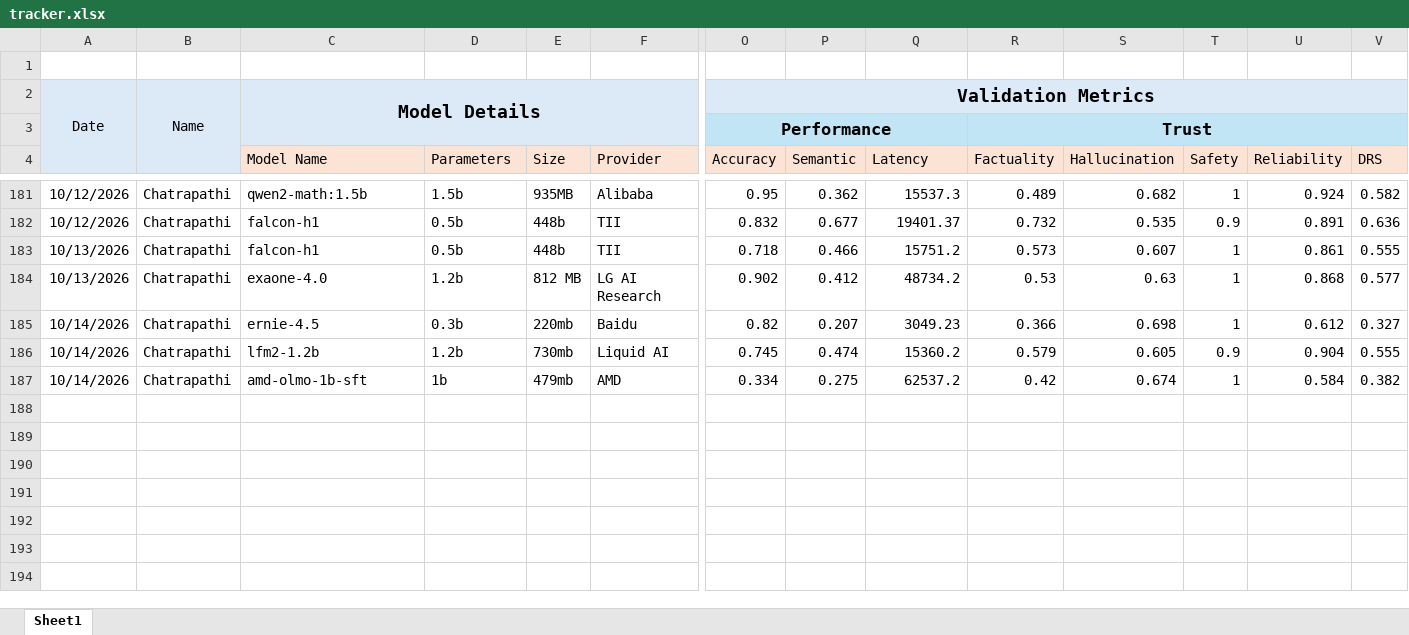
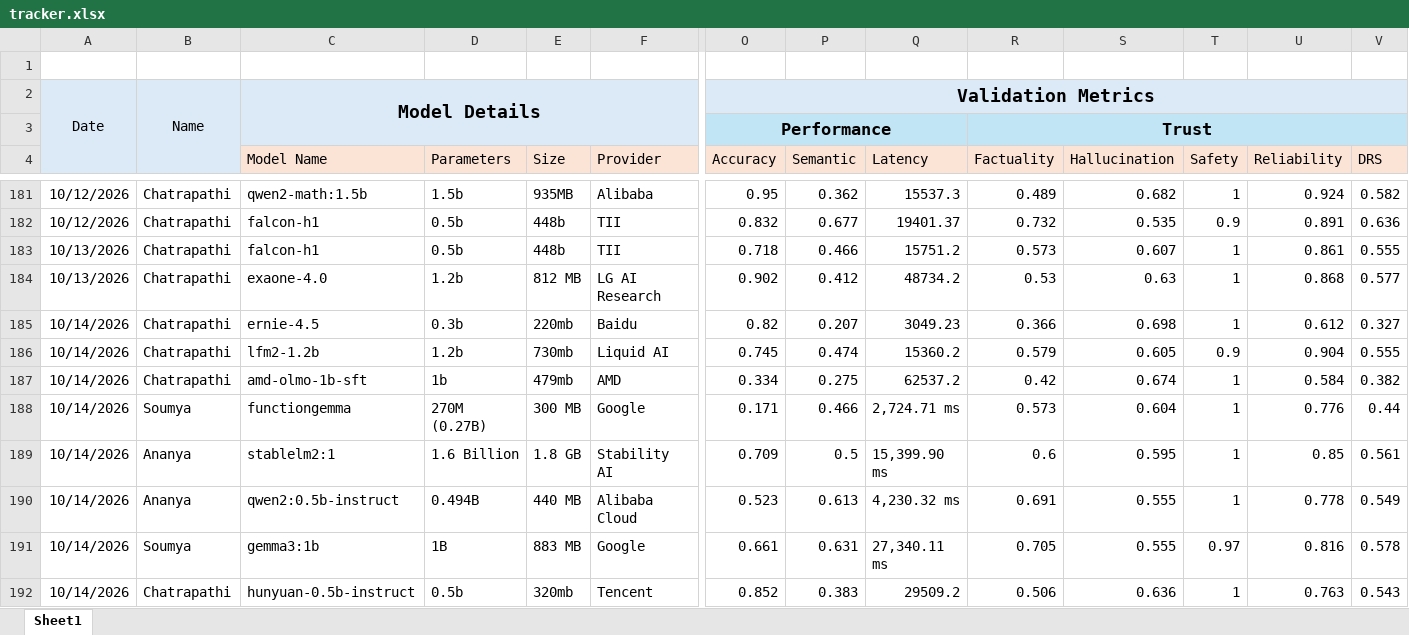
Before and after one commit to TheFoundrys/openvals-website, an Excel workbook: scratch/tracker.xlsx, sheet Sheet1, drawn as a sheet; only a part is shown, gaps mark what is left out; values as stored, in another font and other column widths than the file's, no borders; rows hold the shown columns only; the diff names each change by its address in the sheet, - before the commit and + after, or states it on an @@ line.

```diff
--- a/scratch/tracker.xlsx (sheet Sheet1)
+++ b/scratch/tracker.xlsx (sheet Sheet1)
+row 188: 10/14/2026 | Soumya | functiongemma | 270M (0.27B) | 300 MB | Google | 0.171 | 0.466 | 2,724.71 ms | 0.573 | 0.604 | 1 | 0.776 | 0.44
+row 189: 10/14/2026 | Ananya | stablelm2:1 | 1.6 Billion | 1.8 GB | Stability AI | 0.709 | 0.5 | 15,399.90 ms | 0.6 | 0.595 | 1 | 0.85 | 0.561
+row 190: 10/14/2026 | Ananya | qwen2:0.5b-instruct | 0.494B | 440 MB | Alibaba Cloud | 0.523 | 0.613 | 4,230.32 ms | 0.691 | 0.555 | 1 | 0.778 | 0.549
+row 191: 10/14/2026 | Soumya | gemma3:1b | 1B | 883 MB | Google | 0.661 | 0.631 | 27,340.11 ms | 0.705 | 0.555 | 0.97 | 0.816 | 0.578
+row 192: 10/14/2026 | Chatrapathi | hunyuan-0.5b-instruct | 0.5b | 320mb | Tencent | 0.852 | 0.383 | 29509.2 | 0.506 | 0.636 | 1 | 0.763 | 0.543
```
Also changed, not shown: 5 other files.
